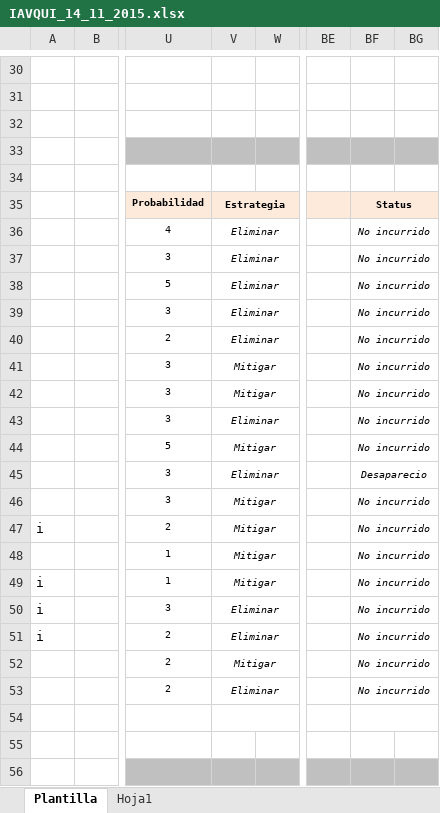
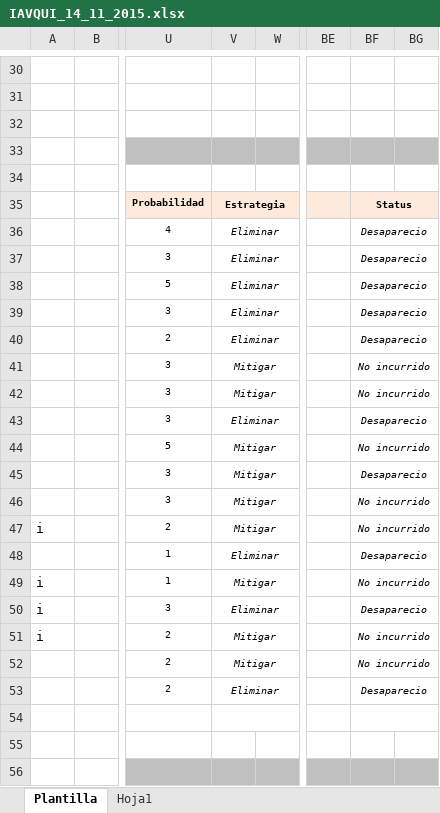
Before and after one commit to lowrider80/UTP-GPS-ALARM, an Excel workbook: PROY/IAVQUI/IAVQUI_14_11_2015.xlsx, sheet Plantilla, drawn as a sheet; only a part is shown, gaps mark what is left out; values as stored, in another font and other column widths than the file's, no borders; charts and pictures not drawn; the diff names each change by its address in the sheet, - before the commit and + after, or states it on an @@ line.

Commit message:
Informe de Avance final
Informe de Avance final

```diff
--- a/PROY/IAVQUI/IAVQUI_14_11_2015.xlsx (sheet Plantilla)
+++ b/PROY/IAVQUI/IAVQUI_14_11_2015.xlsx (sheet Plantilla)
-BF36:BF40: No incurrido
+BF36:BF40: Desaparecio
-BF43: No incurrido
+BF43: Desaparecio
-V45: Eliminar
+V45: Mitigar
-V48: Mitigar
+V48: Eliminar
-BF48: No incurrido
+BF48: Desaparecio
-BF50: No incurrido
+BF50: Desaparecio
-V51: Eliminar
+V51: Mitigar
-BF53: No incurrido
+BF53: Desaparecio
```
Also changed, not shown: charts or pictures.
